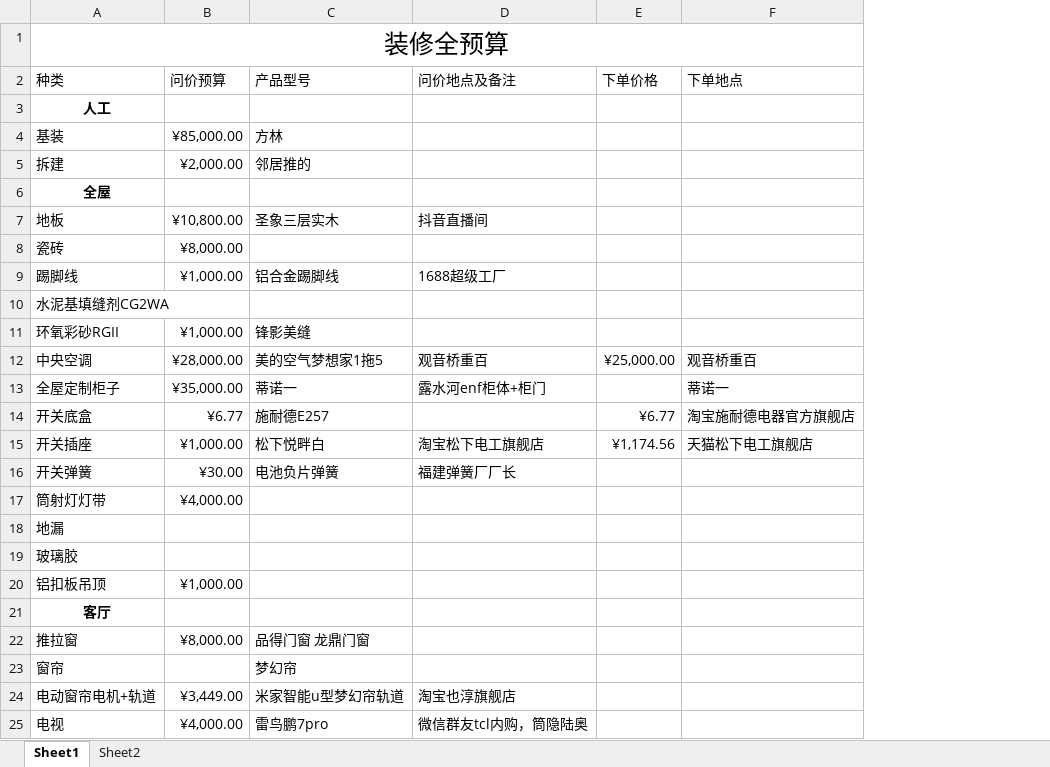
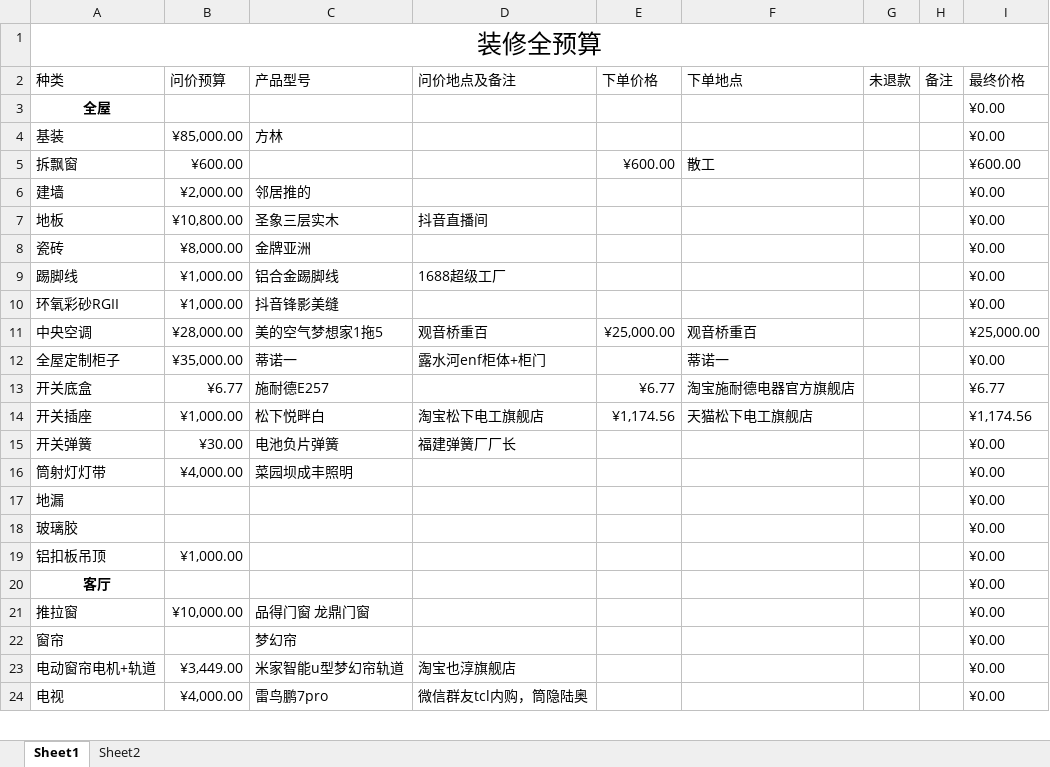
Before and after one commit to SouthWindYin/productivity-tools, an Excel workbook: 装修总结/装修材料价格表.xlsx, sheet Sheet1, drawn as a sheet; only a part is shown; values as stored, in another font and other column widths than the file's, no borders; removed rows and columns are numbered as before the commit, all else as after; the diff covers the shown part only; the diff names each change by its address in the sheet, - before the commit and + after, or states it on an @@ line.

```diff
--- a/装修总结/装修材料价格表.xlsx (sheet Sheet1)
+++ b/装修总结/装修材料价格表.xlsx (sheet Sheet1)
+column G (未退款), empty
+column H (备注), empty
+column I (最终价格), rows 3-4: ¥0.00 | ¥0.00; rows 6-24: ¥0.00 | ¥0.00 | ¥0.00 | ¥0.00 | ¥0.00 | ¥25,000.00 | ¥0.00 | ¥6.77 | ¥1,174.56 | ¥0.00 | ¥0.00 | ¥0.00 | ¥0.00 | ¥0.00 | ¥0.00 | ¥0.00 | ¥0.00 | ¥0.00 | ¥0.00
-A3 (种类): 人工
+A3 (种类): 全屋
+row 5: 拆飘窗 | ¥600.00 |  |  | ¥600.00 | 散工 |  |  | ¥600.00
-A6 (种类): 拆建
+A6 (种类): 建墙
-row 6: 全屋
-C8 (产品型号): (empty)
+C8 (产品型号): 金牌亚洲
-row 10: 水泥基填缝剂CG2WA
-C10 (产品型号): 锋影美缝
+C10 (产品型号): 抖音锋影美缝
-C16 (产品型号): (empty)
+C16 (产品型号): 菜园坝成丰照明
-B21 (问价预算): ¥8,000.00
+B21 (问价预算): ¥10,000.00
```
Also changed, not shown: 1 added row, 4 removed rows and 11 edited cells elsewhere in this sheet.
